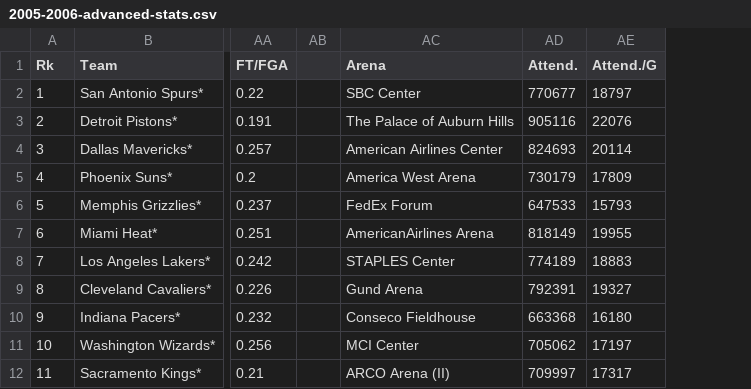
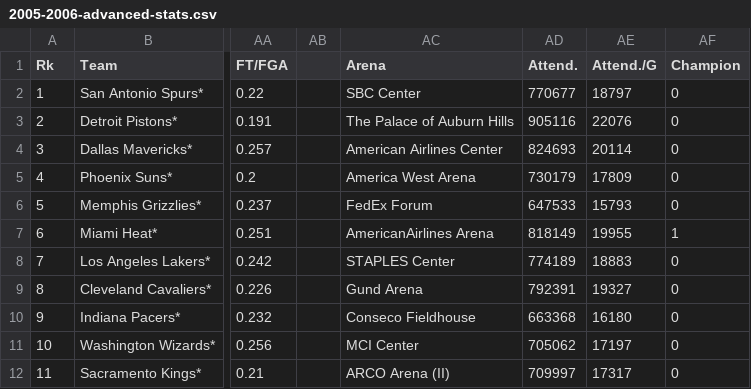
Before and after one commit to fredj5/NBAData, a CSV file: advanced-stats/2005-2006-advanced-stats.csv, drawn as a sheet; only a part is shown, gaps mark what is left out; the diff names each change by its address in the sheet, - before the commit and + after, or states it on an @@ line.

Commit message:
added champion column, working on scraping live current szn data

```diff
--- a/advanced-stats/2005-2006-advanced-stats.csv
+++ b/advanced-stats/2005-2006-advanced-stats.csv
+column AF (Champion), rows 2-12: 0 | 0 | 0 | 0 | 0 | 1 | 0 | 0 | 0 | 0 | 0
```
Also changed, not shown: advanced-stats/2006-2007-advanced-stats.csv, advanced-stats/2007-2008-advanced-stats.csv, 40 other files.
